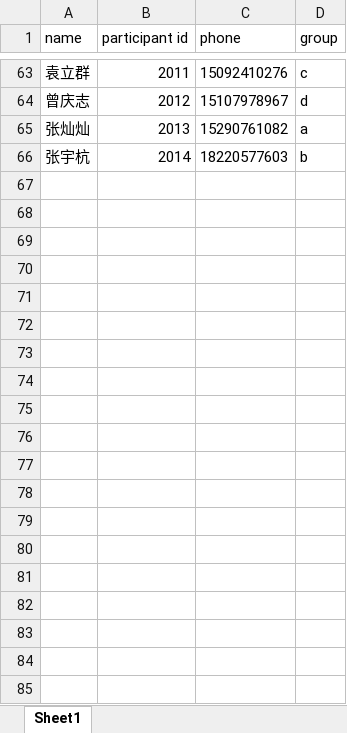
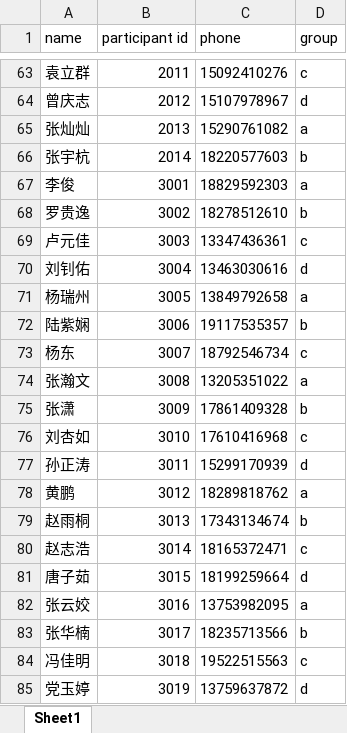
Before and after one commit to placenameday/edf_demo, an Excel workbook: para/para_data/check_list.xlsx, sheet Sheet1, drawn as a sheet; only a part is shown, gaps mark what is left out; values as stored, in another font and other column widths than the file's, no borders; the diff covers the shown part only; the diff names each change by its address in the sheet, - before the commit and + after, or states it on an @@ line.

```diff
--- a/para/para_data/check_list.xlsx (sheet Sheet1)
+++ b/para/para_data/check_list.xlsx (sheet Sheet1)
+row 67: 李俊 | 3001 | 18829592303 | a
+row 68: 罗贵逸 | 3002 | 18278512610 | b
+row 69: 卢元佳 | 3003 | 13347436361 | c
+row 70: 刘钊佑 | 3004 | 13463030616 | d
+row 71: 杨瑞州 | 3005 | 13849792658 | a
+row 72: 陆紫娴 | 3006 | 19117535357 | b
+row 73: 杨东 | 3007 | 18792546734 | c
+row 74: 张瀚文 | 3008 | 13205351022 | a
+row 75: 张潇 | 3009 | 17861409328 | b
+row 76: 刘杏如 | 3010 | 17610416968 | c
+row 77: 孙正涛 | 3011 | 15299170939 | d
+row 78: 黄鹏 | 3012 | 18289818762 | a
+row 79: 赵雨桐 | 3013 | 17343134674 | b
+row 80: 赵志浩 | 3014 | 18165372471 | c
+row 81: 唐子茹 | 3015 | 18199259664 | d
+row 82: 张云姣 | 3016 | 13753982095 | a
+row 83: 张华楠 | 3017 | 18235713566 | b
+row 84: 冯佳明 | 3018 | 19522515563 | c
+row 85: 党玉婷 | 3019 | 13759637872 | d
```
Also changed, not shown: 12 added rows elsewhere in this sheet, para/para_data/asc_list.xlsx, 9 other files.
